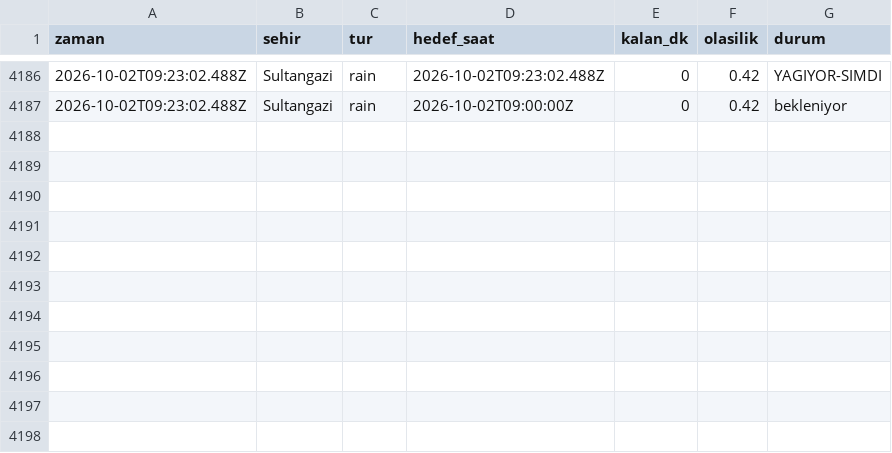
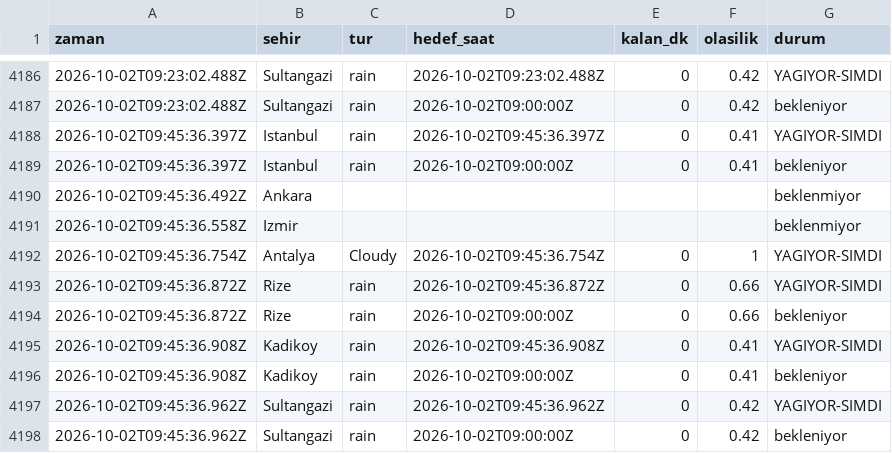
Before and after one commit to emredenizsonmez/yagmur-projesi, a CSV file: data/kayitlar.csv, drawn as a sheet; only a part is shown, gaps mark what is left out; the diff names each change by its address in the sheet, - before the commit and + after, or states it on an @@ line.

```diff
--- a/data/kayitlar.csv
+++ b/data/kayitlar.csv
+row 4188: 2026-10-02T09:45:36.397Z | Istanbul | rain | 2026-10-02T09:45:36.397Z | 0 | 0.41 | YAGIYOR-SIMDI
+row 4189: 2026-10-02T09:45:36.397Z | Istanbul | rain | 2026-10-02T09:00:00Z | 0 | 0.41 | bekleniyor
+row 4190: 2026-10-02T09:45:36.492Z | Ankara |  |  |  |  | beklenmiyor
+row 4191: 2026-10-02T09:45:36.558Z | Izmir |  |  |  |  | beklenmiyor
+row 4192: 2026-10-02T09:45:36.754Z | Antalya | Cloudy | 2026-10-02T09:45:36.754Z | 0 | 1 | YAGIYOR-SIMDI
+row 4193: 2026-10-02T09:45:36.872Z | Rize | rain | 2026-10-02T09:45:36.872Z | 0 | 0.66 | YAGIYOR-SIMDI
+row 4194: 2026-10-02T09:45:36.872Z | Rize | rain | 2026-10-02T09:00:00Z | 0 | 0.66 | bekleniyor
+row 4195: 2026-10-02T09:45:36.908Z | Kadikoy | rain | 2026-10-02T09:45:36.908Z | 0 | 0.41 | YAGIYOR-SIMDI
+row 4196: 2026-10-02T09:45:36.908Z | Kadikoy | rain | 2026-10-02T09:00:00Z | 0 | 0.41 | bekleniyor
+row 4197: 2026-10-02T09:45:36.962Z | Sultangazi | rain | 2026-10-02T09:45:36.962Z | 0 | 0.42 | YAGIYOR-SIMDI
+row 4198: 2026-10-02T09:45:36.962Z | Sultangazi | rain | 2026-10-02T09:00:00Z | 0 | 0.42 | bekleniyor
```
